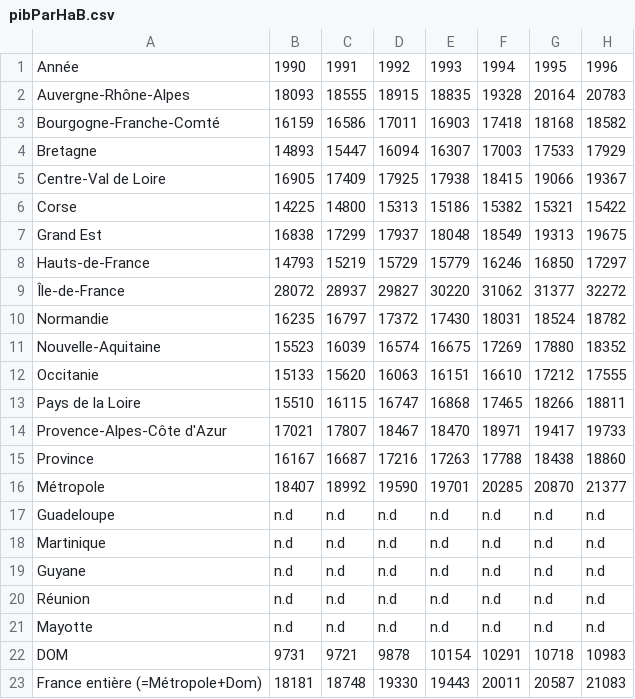
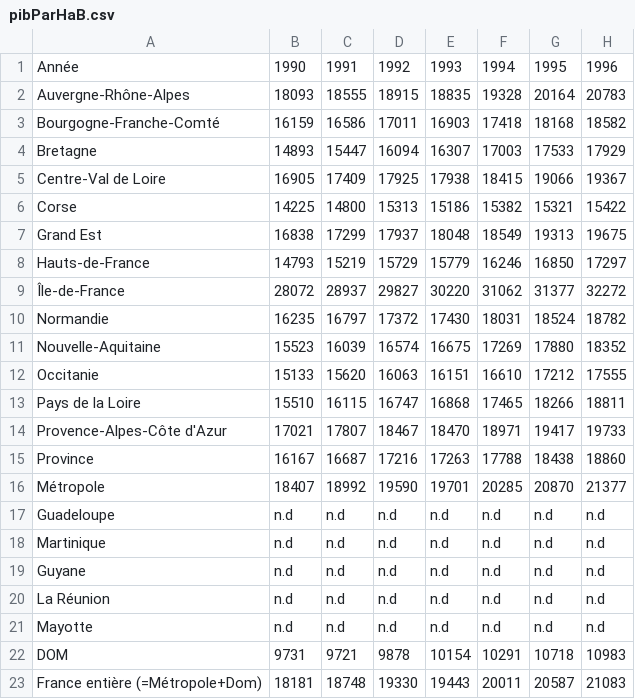
Before and after one commit to paultheron-X/INF552-Project-Data-Visualisation, a CSV file: data/donnees_brutes/pibParHaB.csv, drawn as a sheet; only a part is shown; the diff names each change by its address in the sheet, - before the commit and + after, or states it on an @@ line.

```diff
--- a/data/donnees_brutes/pibParHaB.csv
+++ b/data/donnees_brutes/pibParHaB.csv
-A20: Réunion
+A20: La Réunion
```
Also changed, not shown: data/donnees_clean/ageFemmesAccouchement.csv, data/donnees_clean/esperanceDeVie.csv, 7 other files.
